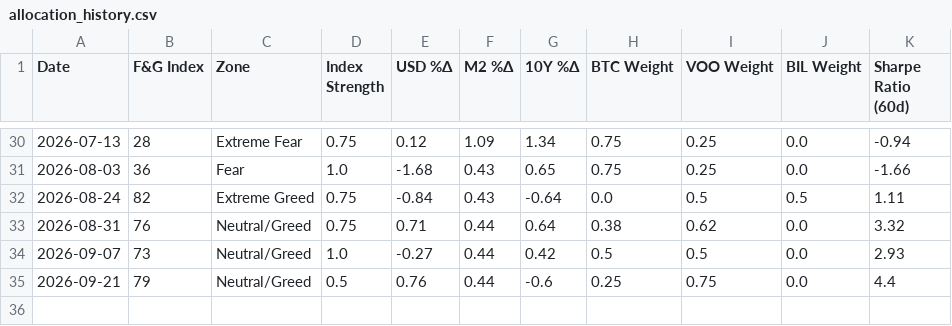
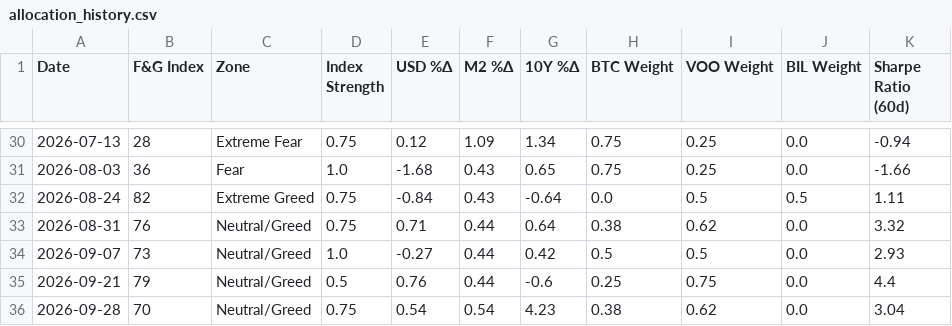
Before and after one commit to c-nelson3/Auto-Investment-Bot, a CSV file: allocation_history.csv, drawn as a sheet; only a part is shown, gaps mark what is left out; the diff names each change by its address in the sheet, - before the commit and + after, or states it on an @@ line.

```diff
--- a/allocation_history.csv
+++ b/allocation_history.csv
+row 36: 2026-09-28 | 70 | Neutral/Greed | 0.75 | 0.54 | 0.54 | 4.23 | 0.38 | 0.62 | 0.0 | 3.04
```
